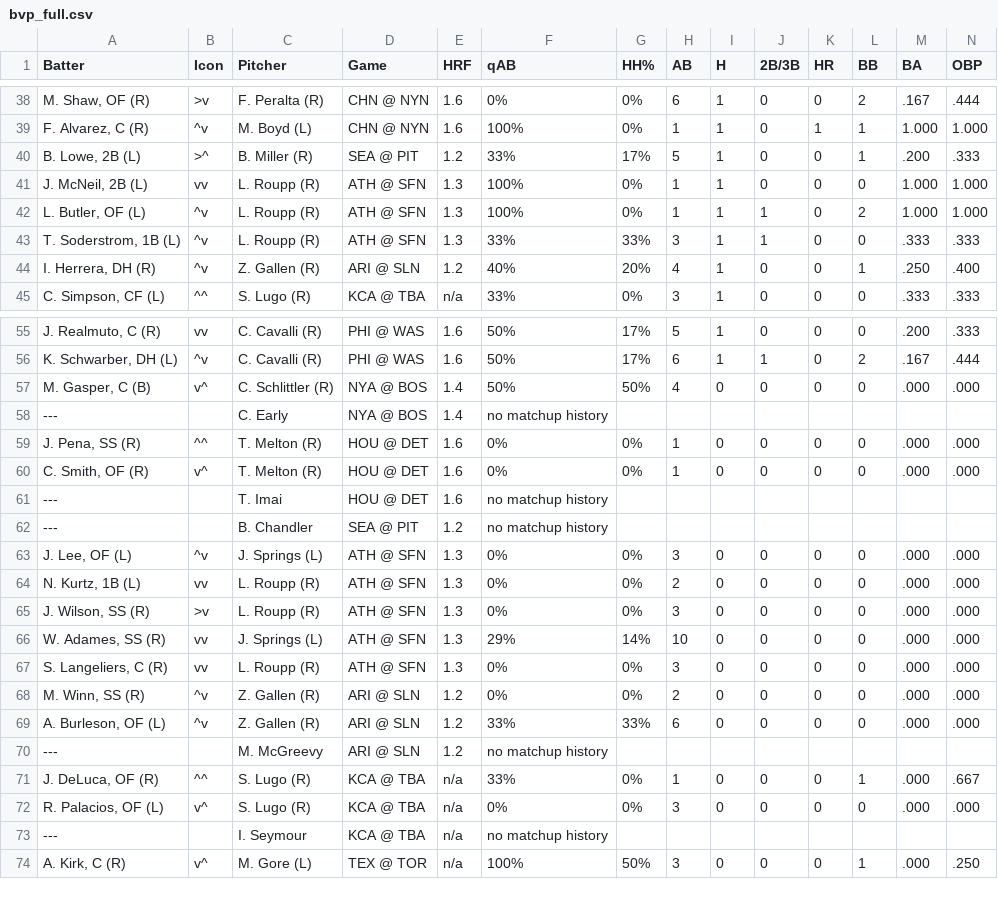
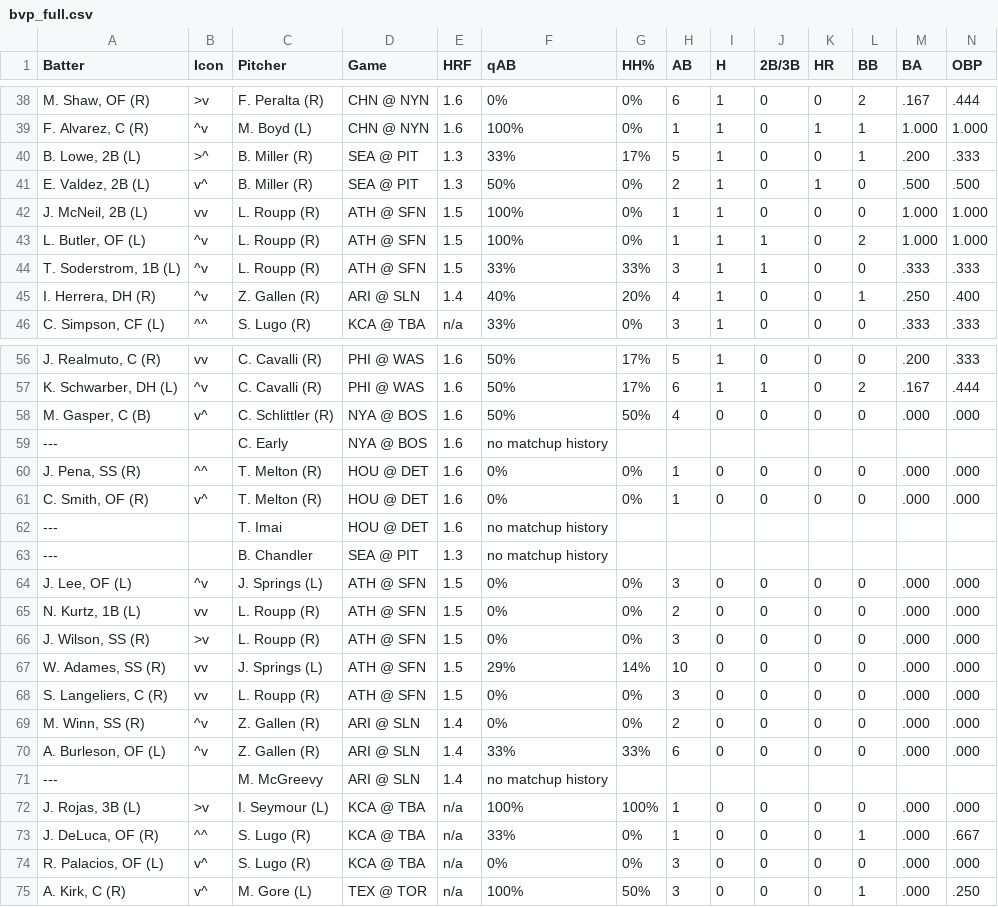
Before and after one commit to lgdsbrand/MLB-Hitters-Hub, a CSV file: backend/bvp_full.csv, drawn as a sheet; only a part is shown, gaps mark what is left out; removed rows and columns are numbered as before the commit, all else as after; rows hold the shown columns only; the diff covers the shown part only; the diff names each change by its address in the sheet, - before the commit and + after, or states it on an @@ line.

```diff
--- a/backend/bvp_full.csv
+++ b/backend/bvp_full.csv
-E40 (HRF): 1.2
+E40 (HRF): 1.3
+row 41: E. Valdez, 2B (L) | v^ | B. Miller (R) | SEA @ PIT | 1.3 | 50% | 0% | 2 | 1 | 0 | 1 | 0 | .500 | .500
-E42:E44 (HRF): 1.3
+E42:E44 (HRF): 1.5
-E45 (HRF): 1.2
+E45 (HRF): 1.4
-E58:E59 (HRF): 1.4
+E58:E59 (HRF): 1.6
-E63 (HRF): 1.2
+E63 (HRF): 1.3
-E64:E68 (HRF): 1.3
+E64:E68 (HRF): 1.5
-E69:E71 (HRF): 1.2
+E69:E71 (HRF): 1.4
+row 72: J. Rojas, 3B (L) | >v | I. Seymour (L) | KCA @ TBA | n/a | 100% | 100% | 1 | 0 | 0 | 0 | 0 | .000 | .000
-row 73: --- |  | I. Seymour | KCA @ TBA | n/a | no matchup history
```
Also changed, not shown: 6 edited cells elsewhere in this file, backend/hit_pred_full.csv.
